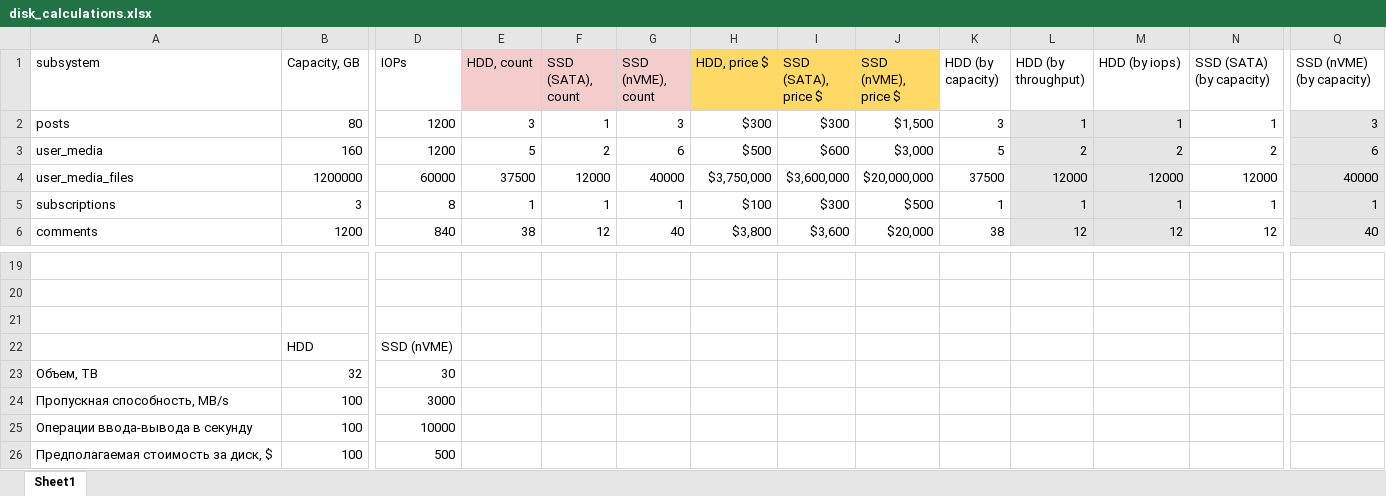
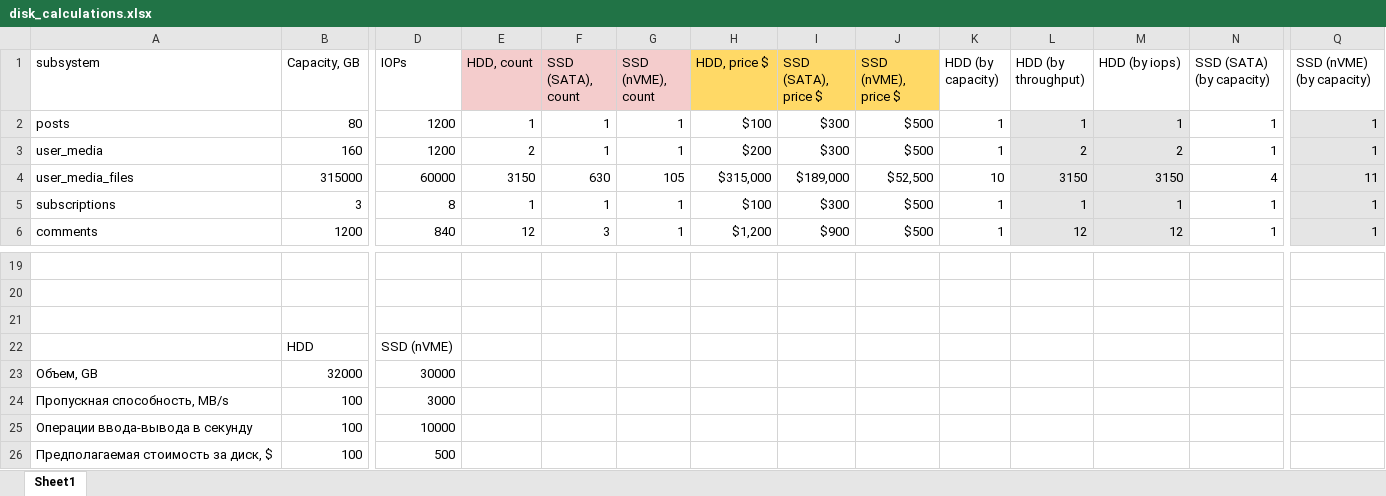
Before and after one commit to asavt7/social_network_system_design, an Excel workbook: database/disk_calculations/disk_calculations.xlsx, sheet Sheet1, drawn as a sheet; only a part is shown, gaps mark what is left out; values as stored, in another font and other column widths than the file's, no borders; charts and pictures not drawn; removed rows and columns are numbered as before the commit, all else as after; rows hold the shown columns only; the diff covers the shown part only; the diff names each change by its address in the sheet, - before the commit and + after, or states it on an @@ line.

```diff
--- a/database/disk_calculations/disk_calculations.xlsx (sheet Sheet1)
+++ b/database/disk_calculations/disk_calculations.xlsx (sheet Sheet1)
-E2 (HDD, count): 3
+E2 (HDD, count): 1
-G2 (SSD (nVME), count): 3
+G2 (SSD (nVME), count): 1
-H2 (HDD, price $): $300
+H2 (HDD, price $): $100
-J2 (SSD (nVME), price $): $1,500
+J2 (SSD (nVME), price $): $500
-K2 (HDD (by capacity)): 3
+K2 (HDD (by capacity)): 1
-Q2 (SSD (nVME) (by capacity)): 3
+Q2 (SSD (nVME) (by capacity)): 1
-E3 (HDD, count): 5
+E3 (HDD, count): 2
-F3 (SSD (SATA), count): 2
+F3 (SSD (SATA), count): 1
-G3 (SSD (nVME), count): 6
+G3 (SSD (nVME), count): 1
-H3 (HDD, price $): $500
+H3 (HDD, price $): $200
-I3 (SSD (SATA), price $): $600
+I3 (SSD (SATA), price $): $300
-J3 (SSD (nVME), price $): $3,000
+J3 (SSD (nVME), price $): $500
-K3 (HDD (by capacity)): 5
+K3 (HDD (by capacity)): 1
-N3 (SSD (SATA) (by capacity)): 2
+N3 (SSD (SATA) (by capacity)): 1
-Q3 (SSD (nVME) (by capacity)): 6
+Q3 (SSD (nVME) (by capacity)): 1
-row 4: user_media_files | 1200000 | 60000 | 37500 | 12000 | 40000 | $3,750,000 | $3,600,000 | $20,000,000 | 37500 | 12000 | 12000 | 12000 | 40000
+row 4: user_media_files | 315000 | 60000 | 3150 | 630 | 105 | $315,000 | $189,000 | $52,500 | 10 | 3150 | 3150 | 4 | 11
-E6 (HDD, count): 38
+E6 (HDD, count): 12
-F6 (SSD (SATA), count): 12
+F6 (SSD (SATA), count): 3
-G6 (SSD (nVME), count): 40
+G6 (SSD (nVME), count): 1
-H6 (HDD, price $): $3,800
+H6 (HDD, price $): $1,200
-I6 (SSD (SATA), price $): $3,600
+I6 (SSD (SATA), price $): $900
-J6 (SSD (nVME), price $): $20,000
+J6 (SSD (nVME), price $): $500
-K6 (HDD (by capacity)): 38
+K6 (HDD (by capacity)): 1
-N6 (SSD (SATA) (by capacity)): 12
+N6 (SSD (SATA) (by capacity)): 1
-Q6 (SSD (nVME) (by capacity)): 40
+Q6 (SSD (nVME) (by capacity)): 1
-row 23: Объем, TB | 32 | 30
+row 23: Объем, GB | 32000 | 30000
```
Also changed, not shown: 2 added rows, 2 removed rows and 15 edited cells elsewhere in this sheet, 10 other files.
